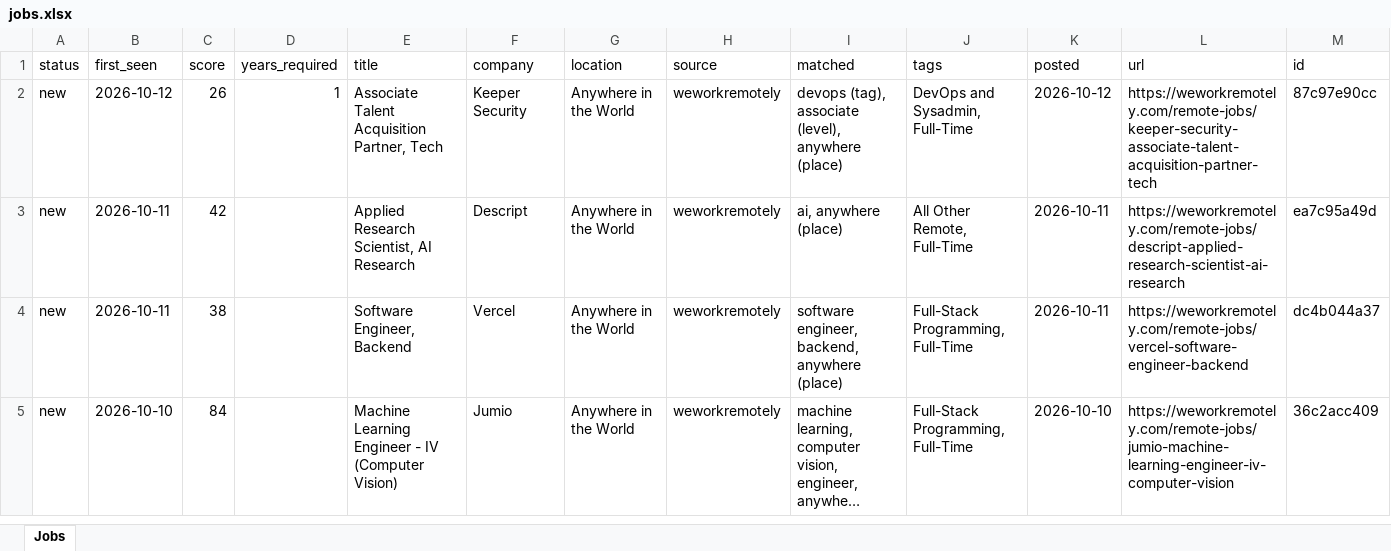
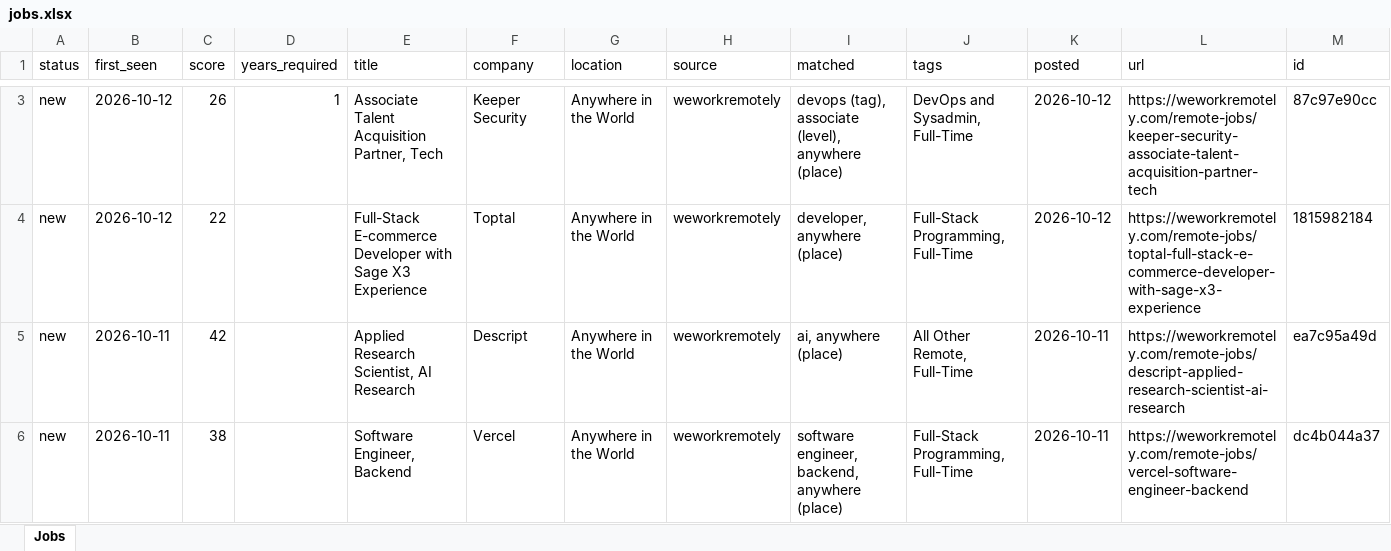
Before and after one commit to KrishnaVamshi31/jobradar, an Excel workbook: data/jobs.xlsx, sheet Jobs, drawn as a sheet; only a part is shown, gaps mark what is left out; the shorter side is filled out with more unchanged rows; long unchanged cells end in …; values as stored, in another font and other column widths than the file's, no borders; the diff covers the shown part only; the diff names each change by its address in the sheet, - before the commit and + after, or states it on an @@ line.

```diff
--- a/data/jobs.xlsx (sheet Jobs)
+++ b/data/jobs.xlsx (sheet Jobs)
+row 4: new | 2026-10-12 | 22 |  | Full-Stack E-commerce Developer with Sage X3 Experience | Toptal | Anywhere in the World | weworkremotely | developer, anywhere (place) | Full-Stack Programming, Full-Time | 2026-10-12 | https://weworkremotely.com/remote-jobs/toptal-full-stack-e-commerce-developer-with-sage-x3-experience | 1815982184
```
Also changed, not shown: 1 added row elsewhere in this sheet, 1 other file.
